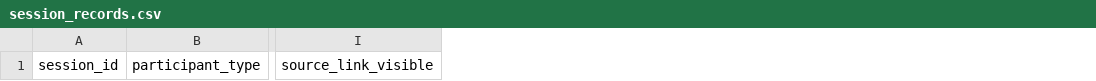
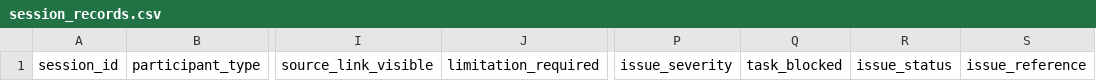
Before and after one commit to AbdelazizAhmed314/McGill-Care-Compass, a CSV file: data/usability/session_records.csv, drawn as a sheet; only a part is shown, gaps mark what is left out; the diff names each change by its address in the sheet, - before the commit and + after, or states it on an @@ line.

Commit message:
Harden Issue 10 usability evidence gate

```diff
--- a/data/usability/session_records.csv
+++ b/data/usability/session_records.csv
+column J, row 1: limitation_required
+column P, row 1: issue_severity
+column Q, row 1: task_blocked
+column R, row 1: issue_status
+column S, row 1: issue_reference
```
Also changed, not shown: 6 other files.
